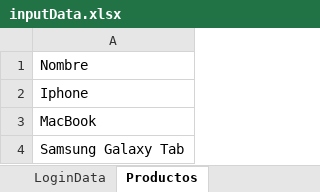
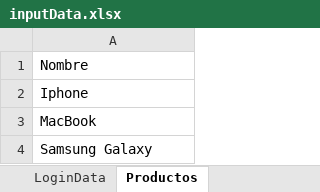
Before and after one commit to Chologalactico/Opencart-automatic, an Excel workbook: src/main/resources/inputData.xlsx, sheet Productos, drawn as a sheet; values as stored, in another font and other column widths than the file's, no borders; the diff names each change by its address in the sheet, - before the commit and + after, or states it on an @@ line.

```diff
--- a/src/main/resources/inputData.xlsx (sheet Productos)
+++ b/src/main/resources/inputData.xlsx (sheet Productos)
-A4: Samsung Galaxy Tab
+A4: Samsung Galaxy
```
Also changed, not shown: other sheet tabs, 7 other files.
